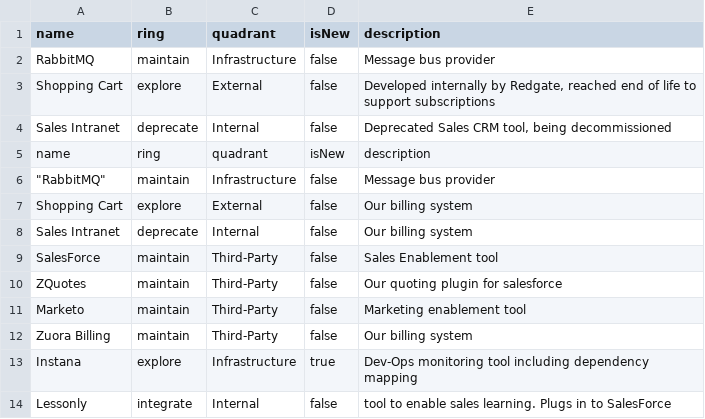
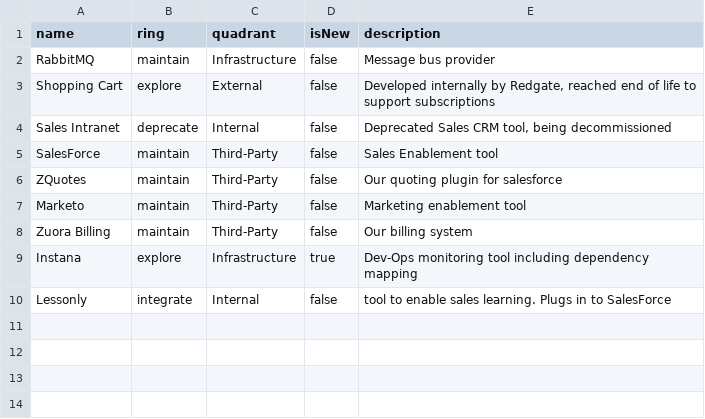
Before and after one commit to red-gate/CORE-Tech-Radar, a CSV file: radar.csv, drawn as a sheet; the diff names each change by its address in the sheet, - before the commit and + after, or states it on an @@ line.

Commit message:
Fix the radar

```diff
--- a/radar.csv
+++ b/radar.csv
-row 5: name | ring | quadrant | isNew | description
-row 6: "RabbitMQ" | maintain | Infrastructure | false | Message bus provider
-row 7: Shopping Cart | explore | External | false | Our billing system
-row 8: Sales Intranet | deprecate | Internal | false | Our billing system
```
